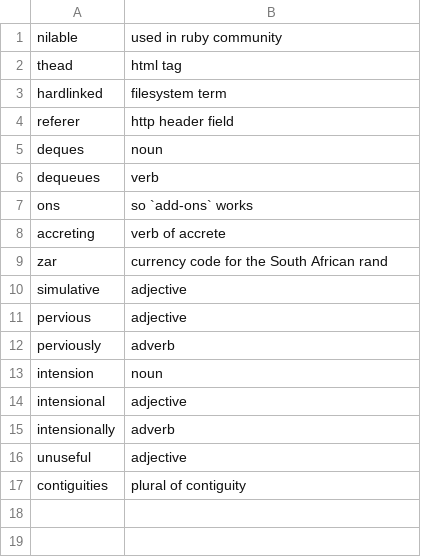
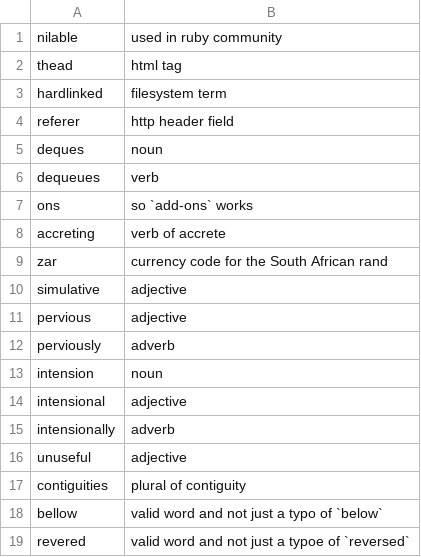
Before and after one commit to crate-ci/typos, a CSV file: crates/typos-dict/assets/allowed.csv, drawn as a sheet.

Commit message:
feat(dict): August updates
Fixes #784

```diff
--- a/crates/typos-dict/assets/allowed.csv
+++ b/crates/typos-dict/assets/allowed.csv
@@ -17 +17,3 @@ unuseful,adjective
 contiguities,plural of contiguity
+bellow,valid word and not just a typo of `below`
+revered,valid word and not just a typoe of `reversed`
```
Also changed, not shown: 2 other files.
